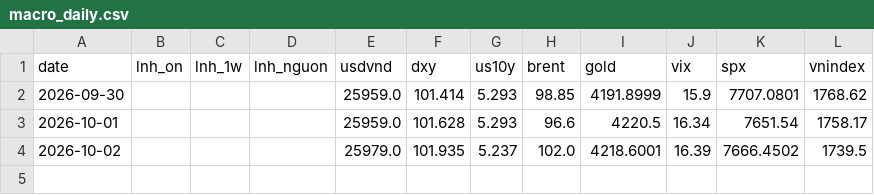
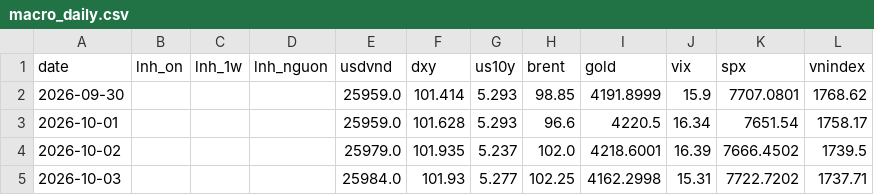
Before and after one commit to hson07071979/nsi-tin, a CSV file: data/macro_daily.csv, drawn as a sheet.

```diff
--- a/data/macro_daily.csv
+++ b/data/macro_daily.csv
@@ -4 +4,2 @@ date,lnh_on,lnh_1w,lnh_nguon,usdvnd,dxy,us10y,brent,gold,vix,spx,vnindex
 2026-10-02,,,,25979.0,101.935,5.237,102.0,4218.6001,16.39,7666.4502,1739.5
+2026-10-03,,,,25984.0,101.93,5.277,102.25,4162.2998,15.31,7722.7202,1737.71
```
Also changed, not shown: 6 other files.
